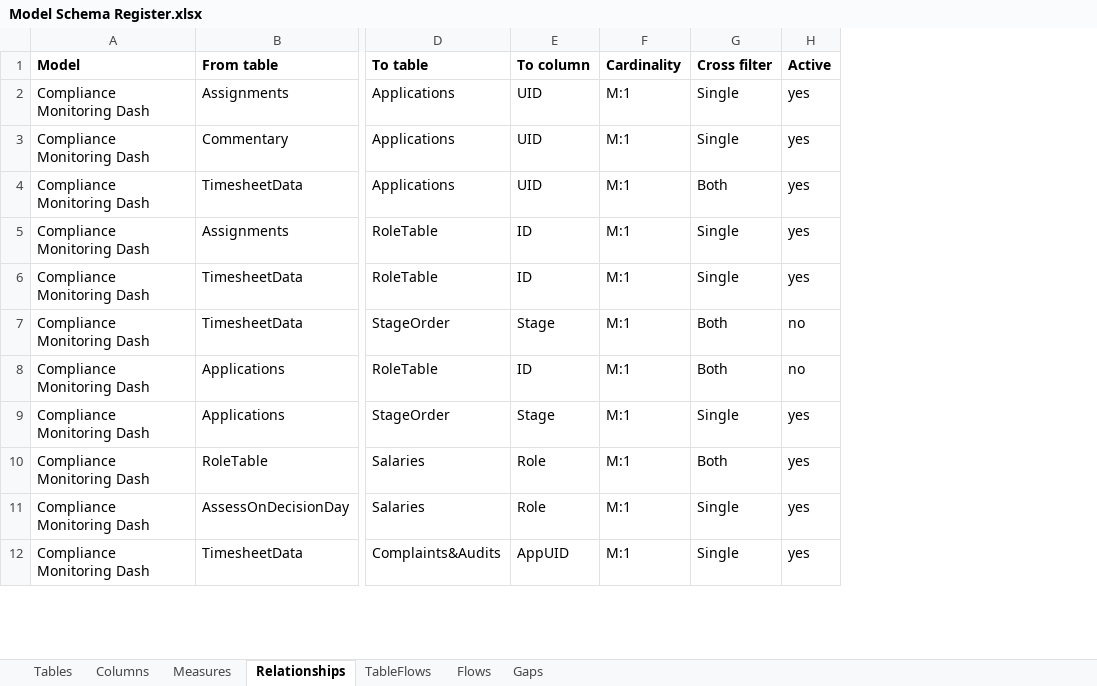
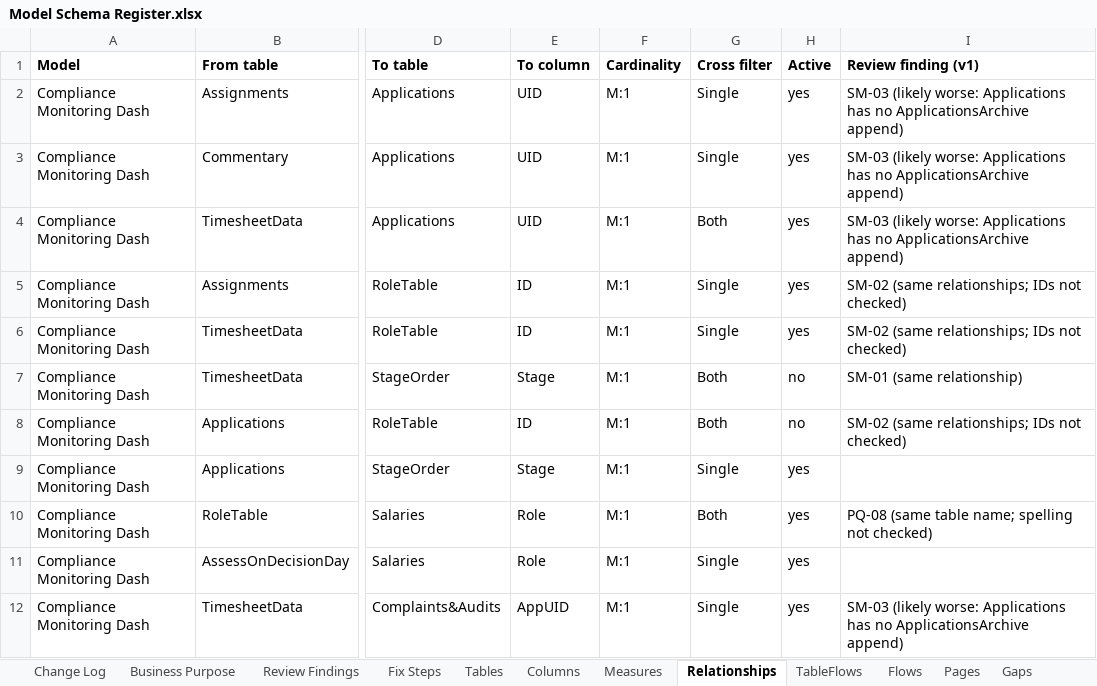
Before and after one commit to grafikaly-com/work-safe-dashboards, an Excel workbook: docs/Model Schema Register.xlsx, sheet Relationships, drawn as a sheet; only a part is shown, gaps mark what is left out; values as stored, in another font and other column widths than the file's, no borders; the diff names each change by its address in the sheet, - before the commit and + after, or states it on an @@ line.

```diff
--- a/docs/Model Schema Register.xlsx (sheet Relationships)
+++ b/docs/Model Schema Register.xlsx (sheet Relationships)
+sheet tab: Change Log
+sheet tab: Business Purpose
+sheet tab: Review Findings
+sheet tab: Fix Steps
+sheet tab: Pages
+column I (Review finding (v1)), rows 2-12: SM-03 (likely worse: Applications has no ApplicationsArchive append) | SM-03 (likely worse: Applications has no ApplicationsArchive append) | SM-03 (likely worse: Applications has no ApplicationsArchive append) | SM-02 (same relationships; IDs not checked) | SM-02 (same relationships; IDs not checked) | SM-01 (same relationship) | SM-02 (same relationships; IDs not checked) |  | PQ-08 (same table name; spelling not checked) |  | SM-03 (likely worse: Applications has no ApplicationsArchive append)
```
Also changed, not shown: sheet Columns, sheet Gaps, sheet Measures, sheet Tables, 5 other files.
